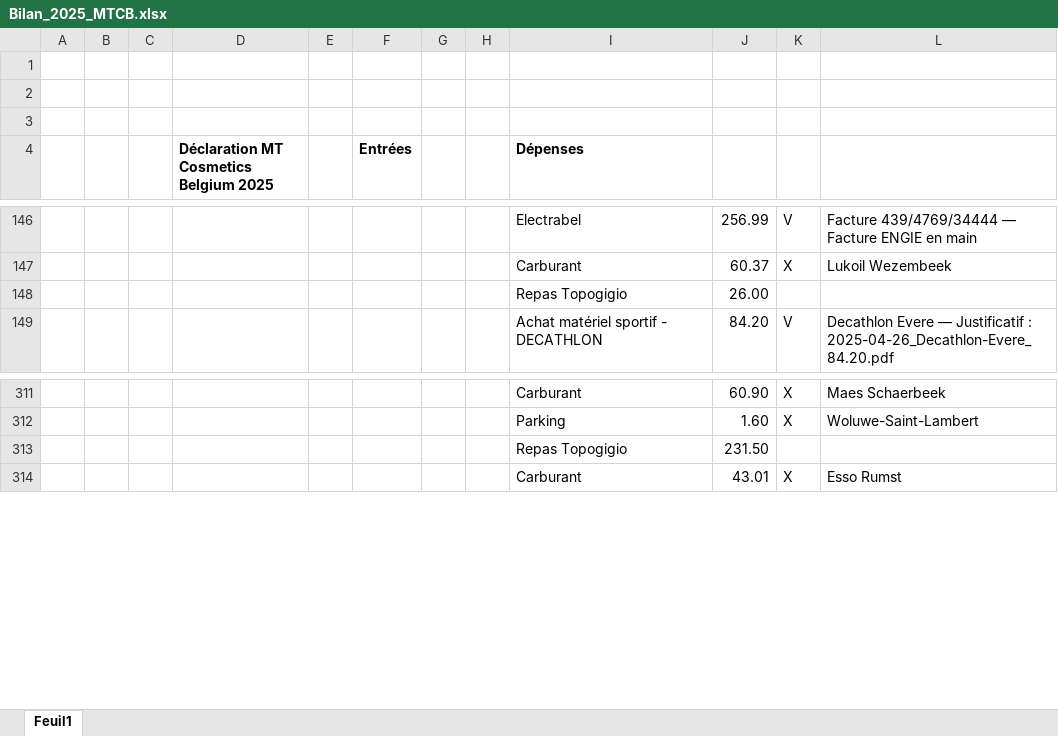
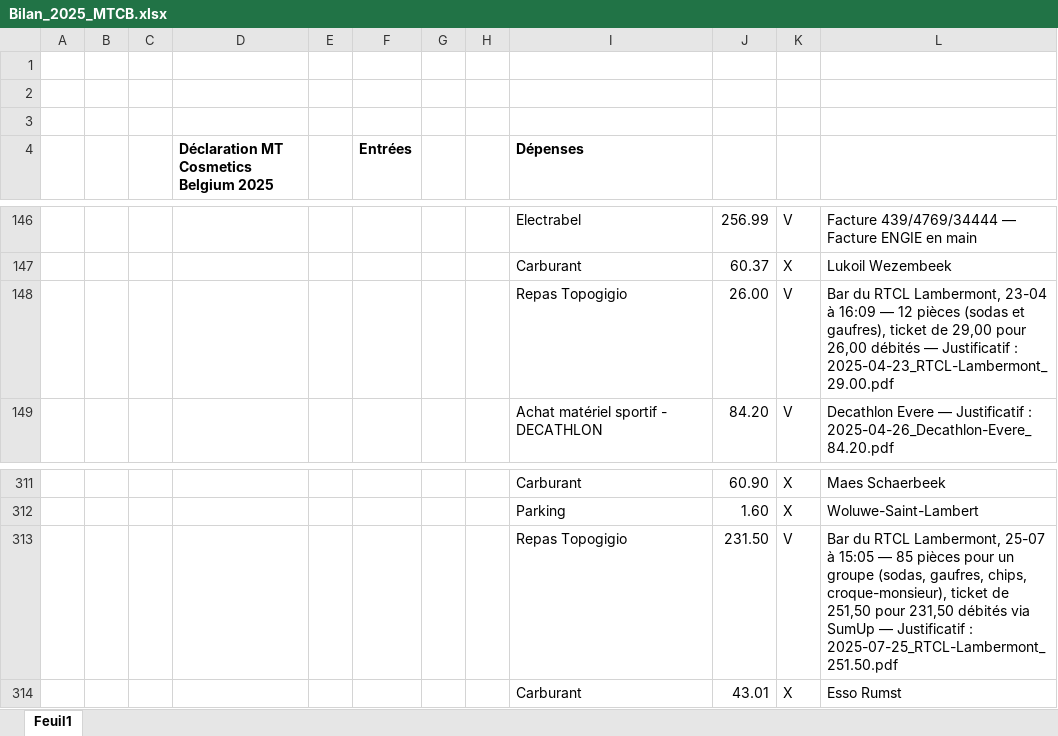
Before and after one commit to thibaultduchene-lab/claude, an Excel workbook: Bilan_2025_MTCB.xlsx, sheet Feuil1, drawn as a sheet; only a part is shown, gaps mark what is left out; values as stored, in another font and other column widths than the file's, no borders; the diff names each change by its address in the sheet, - before the commit and + after, or states it on an @@ line.

```diff
--- a/Bilan_2025_MTCB.xlsx (sheet Feuil1)
+++ b/Bilan_2025_MTCB.xlsx (sheet Feuil1)
-K148: (empty)
+K148: V
-L148: (empty)
+L148: Bar du RTCL Lambermont, 23-04 à 16:09 — 12 pièces (sodas et gaufres), ticket de 29,00 pour 26,00 débités — Justificatif : 2025-04-23_RTCL-Lambermont_29.00.pdf
-K313: (empty)
+K313: V
-L313: (empty)
+L313: Bar du RTCL Lambermont, 25-07 à 15:05 — 85 pièces pour un groupe (sodas, gaufres, chips, croque-monsieur), ticket de 251,50 pour 231,50 débités via SumUp — Justificatif : 2025-07-25_RTCL-Lambermont_251.50.pdf
```
Also changed, not shown: 6 other files.
